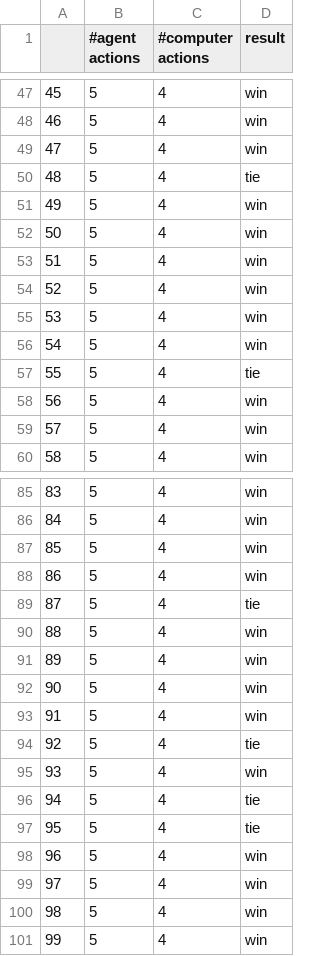
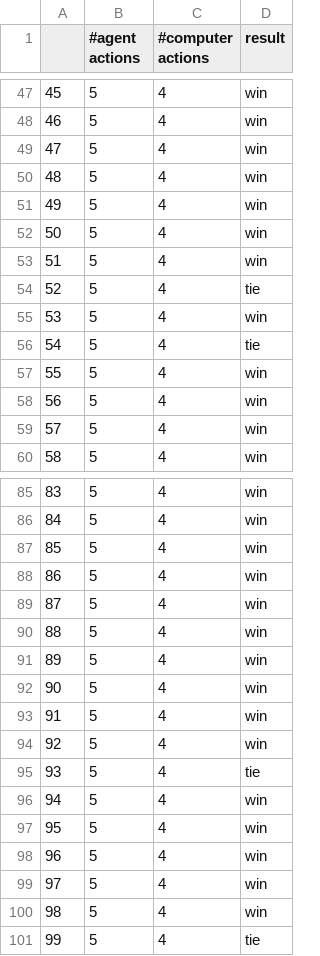
Before and after one commit to ArielSoothy/Project-4-TIC-TAC-TOE-with-RL, a CSV file: models/dqn__10ep.csv, drawn as a sheet; only a part is shown, gaps mark what is left out; the diff covers the shown part only.

```diff
--- a/models/dqn__10ep.csv
+++ b/models/dqn__10ep.csv
@@ -49,3 +49,3 @@
 47,5,4,win
-48,5,4,tie
+48,5,4,win
 49,5,4,win
@@ -53,6 +53,6 @@
 51,5,4,win
-52,5,4,win
+52,5,4,tie
 53,5,4,win
-54,5,4,win
-55,5,4,tie
+54,5,4,tie
+55,5,4,win
 56,5,4,win
@@ -88,3 +88,3 @@
 86,5,4,win
-87,5,4,tie
+87,5,4,win
 88,5,4,win
@@ -93,6 +93,6 @@
 91,5,4,win
-92,5,4,tie
-93,5,4,win
-94,5,4,tie
-95,5,4,tie
+92,5,4,win
+93,5,4,tie
+94,5,4,win
+95,5,4,win
 96,5,4,win
@@ -100,2 +100,2 @@
 98,5,4,win
-99,5,4,win
+99,5,4,tie
```
Also changed, not shown: 20 edited cells elsewhere in this file, 13 other files.
